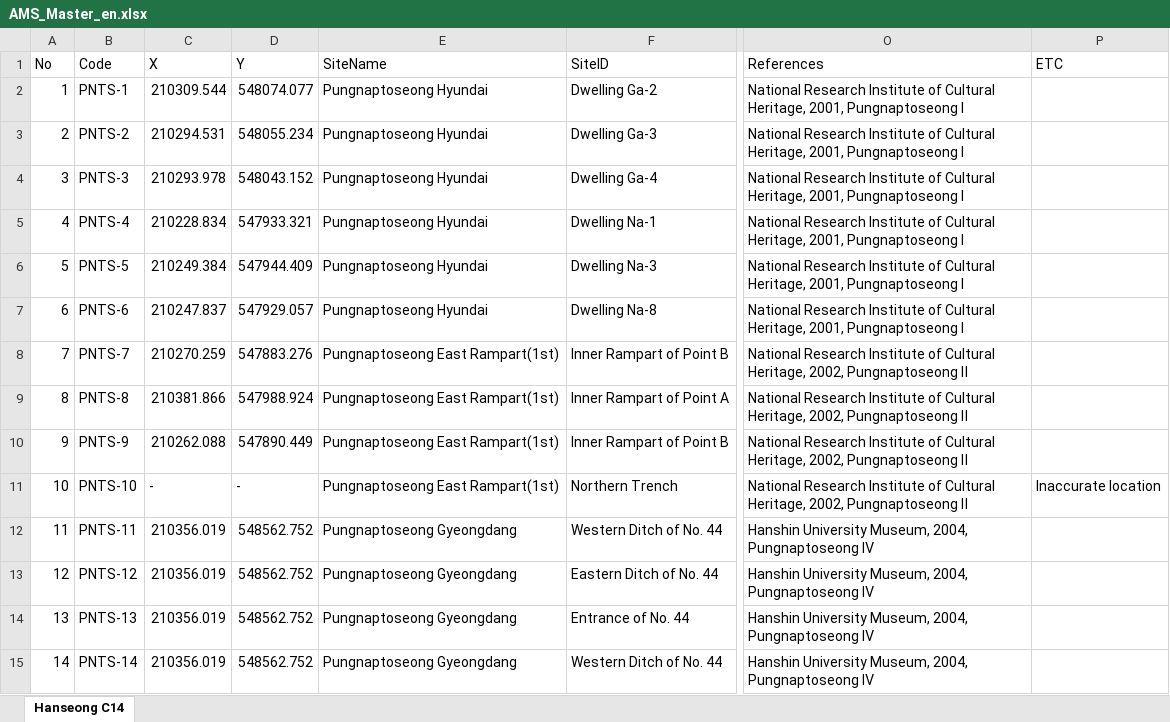
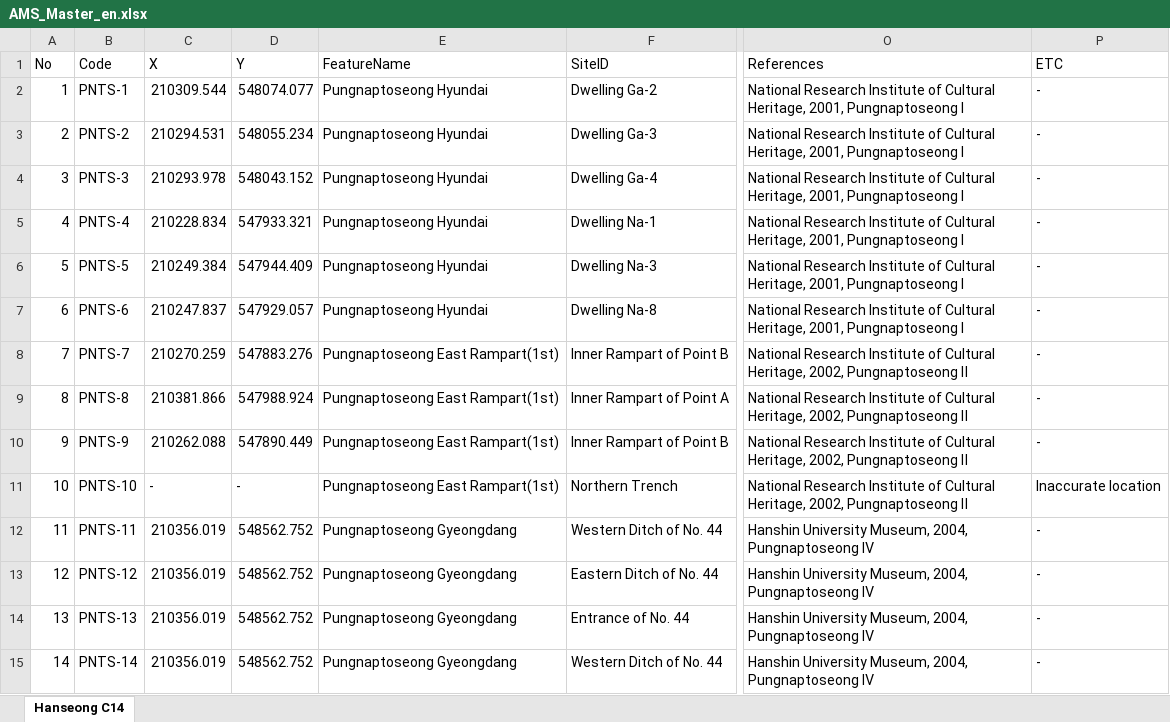
Before and after one commit to ChanToRe/Hanseong_C14, an Excel workbook: Data/AMS_Master_en.xlsx, sheet Hanseong C14, drawn as a sheet; only a part is shown, gaps mark what is left out; values as stored, in another font and other column widths than the file's, no cell formats; conditional formats not drawn; the diff covers the shown part only; the diff names each change by its address in the sheet, - before the commit and + after, or states it on an @@ line.

```diff
--- a/Data/AMS_Master_en.xlsx (sheet Hanseong C14)
+++ b/Data/AMS_Master_en.xlsx (sheet Hanseong C14)
-E1: SiteName
+E1: FeatureName
-P2:P10 (ETC): (empty)
+P2:P10 (ETC): -
-P12:P15 (ETC): (empty)
+P12:P15 (ETC): -
```
Also changed, not shown: 1 removed row, 681 edited cells and row numbers in column A elsewhere in this sheet, cell formats, Data/AMS_Master_ko.xlsx, 2 other files.
